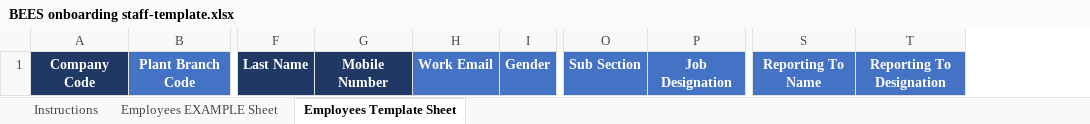
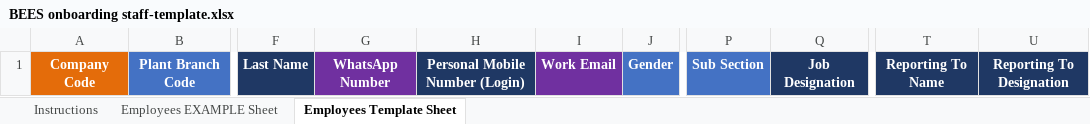
Before and after one commit to Gemba901/ems, an Excel workbook: apps/web/public/BEES onboarding staff-template.xlsx, sheet Employees Template Sheet, drawn as a sheet; only a part is shown, gaps mark what is left out; values as stored, in another font and other column widths than the file's, no borders; removed rows and columns are numbered as before the commit, all else as after; the diff names each change by its address in the sheet, - before the commit and + after, or states it on an @@ line.

Commit message:
docs(ems): update onboarding template for WhatsApp, channel and reporting fields

```diff
--- a/apps/web/public/BEES onboarding staff-template.xlsx (sheet Employees Template Sheet)
+++ b/apps/web/public/BEES onboarding staff-template.xlsx (sheet Employees Template Sheet)
-column G, row 1: Mobile Number
+column G, row 1: WhatsApp Number
+column H, row 1: Personal Mobile Number (Login)
-A1 fill: #1F3864
+A1 fill: #E46C0A
-I1 fill: #4472C4
+I1 fill: #7030A0
-Q1 fill: #4472C4
+Q1 fill: #1F3864
-T1:U1 fill: #4472C4
+T1:U1 fill: #1F3864
```
Also changed, not shown: sheet Instructions, sheet Employees EXAMPLE Sheet.
